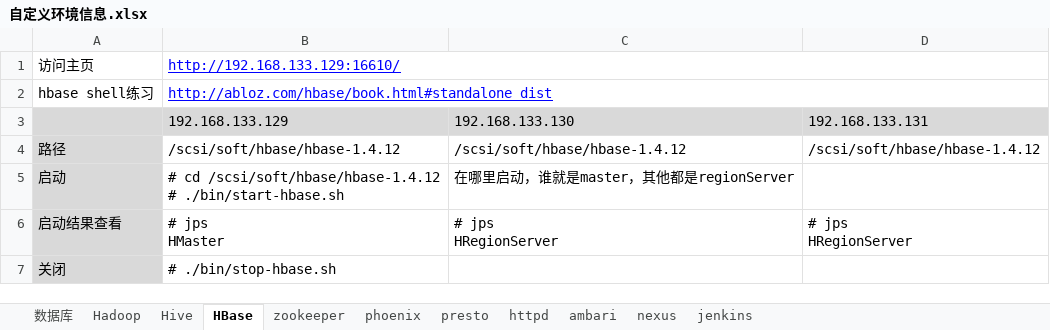
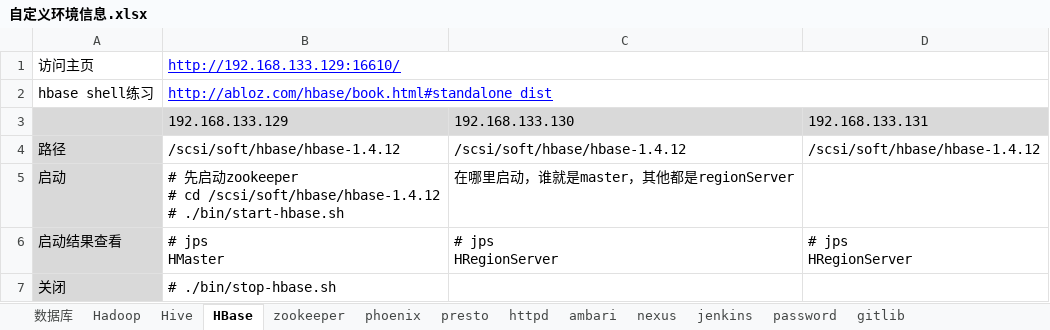
Before and after one commit to qq5132834/sisc-presto-0.225, an Excel workbook: 自定义环境信息.xlsx, sheet HBase, drawn as a sheet; values as stored, in another font and other column widths than the file's, no borders; ↵ is a line break in a cell; the diff names each change by its address in the sheet, - before the commit and + after, or states it on an @@ line.

```diff
--- a/自定义环境信息.xlsx (sheet HBase)
+++ b/自定义环境信息.xlsx (sheet HBase)
+sheet tab: password
+sheet tab: gitlib
-B5: # cd /scsi/soft/hbase/hbase-1.4.12…
+B5: # 先启动zookeeper ↵ # cd /scsi/soft/hbase/hbase-1.4.12…
```
Also changed, not shown: sheet Hive.
